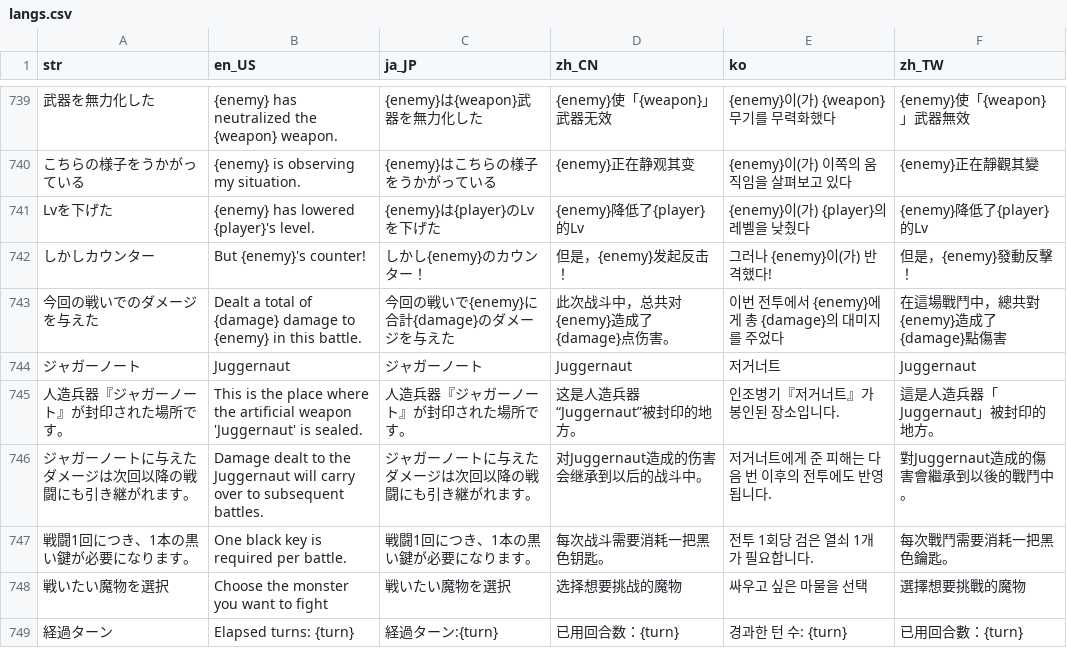
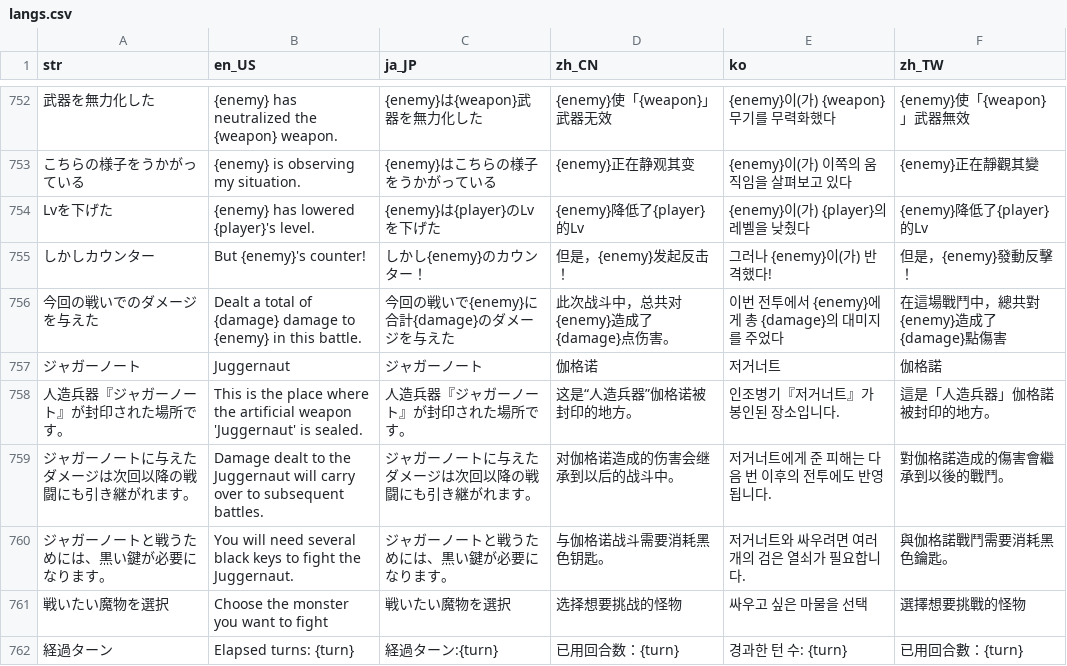
Before and after one commit to JayMcArthur/Whipper-IdleRPG, a CSV file: json/langs.csv, drawn as a sheet; only a part is shown, gaps mark what is left out; the diff covers the shown part only.

```diff
--- a/json/langs.csv
+++ b/json/langs.csv
@@ -743,7 +756,7 @@ Lvを下げた,{enemy} has lowered {player}'s level.,{enemy}は{player}のLvを
 今回の戦いでのダメージを与えた,Dealt a total of {damage} damage to {enemy} in this battle.,今回の戦いで{enemy}に合計{damage}のダメージを与えた,此次战斗中，总共对{enemy}造成了{damage}点伤害。,이번 전투에서 {enemy}에게 총 {damage}의 대미지를 주었다,在這場戰鬥中，總共對{enemy}造成了{damage}點傷害
-ジャガーノート,Juggernaut,ジャガーノート,Juggernaut,저거너트,Juggernaut
-人造兵器『ジャガーノート』が封印された場所です。,This is the place where the artificial weapon 'Juggernaut' is sealed.,人造兵器『ジャガーノート』が封印された場所です。,这是人造兵器“Juggernaut”被封印的地方。,인조병기『저거너트』가 봉인된 장소입니다.,這是人造兵器「Juggernaut」被封印的地方。
-ジャガーノートに与えたダメージは次回以降の戦闘にも引き継がれます。,Damage dealt to the Juggernaut will carry over to subsequent battles.,ジャガーノートに与えたダメージは次回以降の戦闘にも引き継がれます。,对Juggernaut造成的伤害会继承到以后的战斗中。,저거너트에게 준 피해는 다음 번 이후의 전투에도 반영됩니다.,對Juggernaut造成的傷害會繼承到以後的戰鬥中。
-戦闘1回につき、1本の黒い鍵が必要になります。,One black key is required per battle.,戦闘1回につき、1本の黒い鍵が必要になります。,每次战斗需要消耗一把黑色钥匙。,전투 1회당 검은 열쇠 1개가 필요합니다.,每次戰鬥需要消耗一把黑色鑰匙。
-戦いたい魔物を選択,Choose the monster you want to fight,戦いたい魔物を選択,选择想要挑战的魔物,싸우고 싶은 마물을 선택,選擇想要挑戰的魔物
+ジャガーノート,Juggernaut,ジャガーノート,伽格诺,저거너트,伽格諾
+人造兵器『ジャガーノート』が封印された場所です。,This is the place where the artificial weapon 'Juggernaut' is sealed.,人造兵器『ジャガーノート』が封印された場所です。,这是“人造兵器”伽格诺被封印的地方。,인조병기『저거너트』가 봉인된 장소입니다.,這是「人造兵器」伽格諾被封印的地方。
+ジャガーノートに与えたダメージは次回以降の戦闘にも引き継がれます。,Damage dealt to the Juggernaut will carry over to subsequent battles.,ジャガーノートに与えたダメージは次回以降の戦闘にも引き継がれます。,对伽格诺造成的伤害会继承到以后的战斗中。,저거너트에게 준 피해는 다음 번 이후의 전투에도 반영됩니다.,對伽格諾造成的傷害會繼承到以後的戰鬥。
+ジャガーノートと戦うためには、黒い鍵が必要になります。,You will need several black keys to fight the Juggernaut.,ジャガーノートと戦うためには、黒い鍵が必要になります。,与伽格诺战斗需要消耗黑色钥匙。,저거너트와 싸우려면 여러 개의 검은 열쇠가 필요합니다.,與伽格諾戰鬥需要消耗黑色鑰匙。
+戦いたい魔物を選択,Choose the monster you want to fight,戦いたい魔物を選択,选择想要挑战的怪物,싸우고 싶은 마물을 선택,選擇想要挑戰的怪物
 経過ターン,Elapsed turns: {turn},経過ターン:{turn},已用回合数：{turn},경과한 턴 수: {turn},已用回合數：{turn}
```
Also changed, not shown: 21 added rows, 4 removed rows and 25 edited cells elsewhere in this file, 13 other files.
